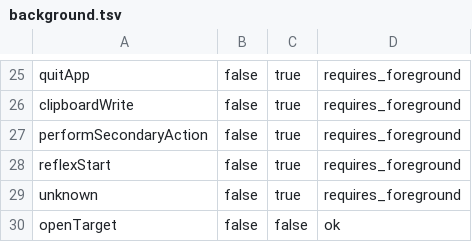
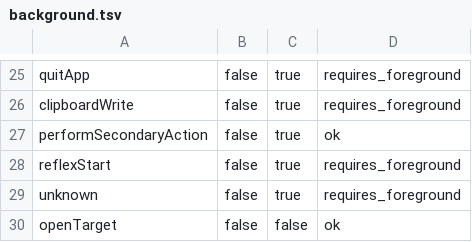
Before and after one commit to cjy5507/zerocode-ide, a TSV file: crates/zerocode-core/src/computer_use_protocol/cases/background.tsv, drawn as a sheet; only a part is shown, gaps mark what is left out.

```diff
--- a/crates/zerocode-core/src/computer_use_protocol/cases/background.tsv
+++ b/crates/zerocode-core/src/computer_use_protocol/cases/background.tsv
@@ -26,3 +26,3 @@ quitApp	false	true	requires_foreground
 clipboardWrite	false	true	requires_foreground
-performSecondaryAction	false	true	requires_foreground
+performSecondaryAction	false	true	ok
 reflexStart	false	true	requires_foreground
```
Also changed, not shown: crates/zerocode-core/src/skill_releases.tsv, 33 other files.
